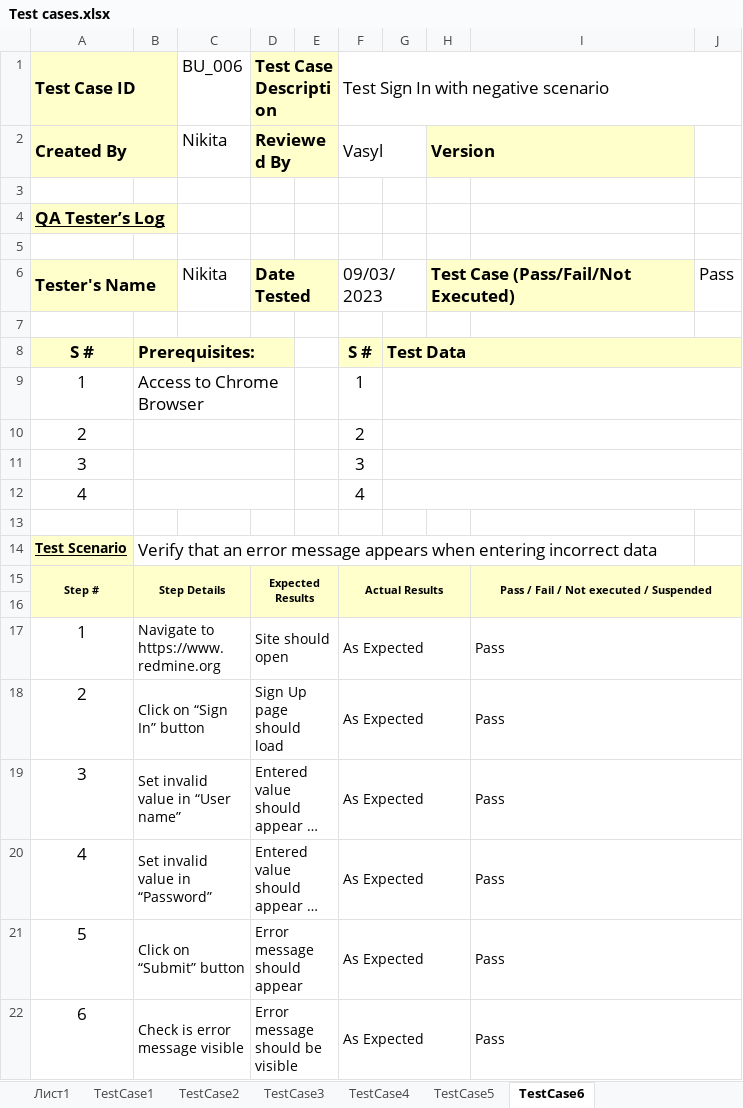
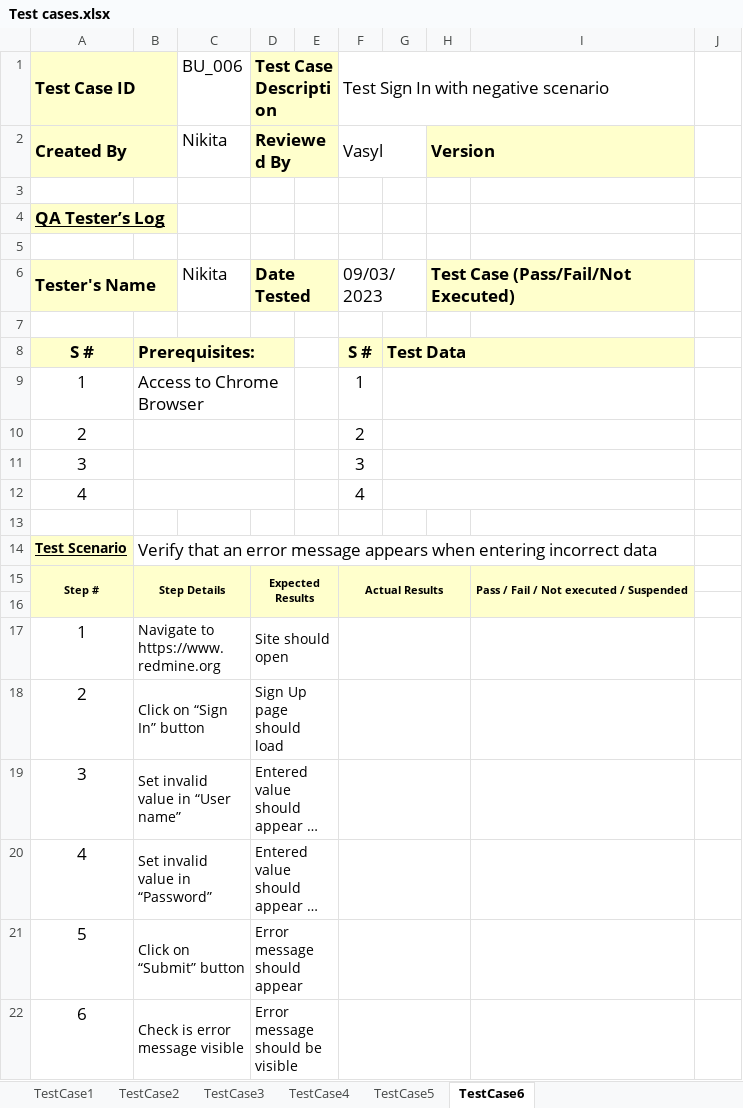
Before and after one commit to GunterLuck/RedminTest, an Excel workbook: Docs/Test cases.xlsx, sheet TestCase6, drawn as a sheet; long unchanged cells end in …; values as stored, in another font and other column widths than the file's, no borders; the diff names each change by its address in the sheet, - before the commit and + after, or states it on an @@ line.

```diff
--- a/Docs/Test cases.xlsx (sheet TestCase6)
+++ b/Docs/Test cases.xlsx (sheet TestCase6)
-sheet tab: Лист1
-F1:J1 merged
+F1:I1 merged
-J6: Pass
+J6: (empty)
-G8:J8 merged
+G8:I8 merged
-J8 fill: #FFFFCC
+J8 fill: none
-G9:J9 merged
+G9:I9 merged
-G10:J10 merged
+G10:I10 merged
-G11:J11 merged
+G11:I11 merged
-G12:J12 merged
+G12:I12 merged
-I15:J16 merged
+I15:I16 merged
-J15:J16 fill: #FFFFCC
+J15:J16 fill: none
-F17:F22: As Expected
+F17:F22: (empty)
-I17:I22: Pass
+I17:I22: (empty)
-I17:J17 merged
-I18:J18 merged
-I19:J19 merged
-I20:J20 merged
-I21:J21 merged
-I22:J22 merged
```
Also changed, not shown: sheet TestCase4, sheet TestCase3, sheet TestCase2, sheet TestCase5, sheet TestCase1, 7 other files.
